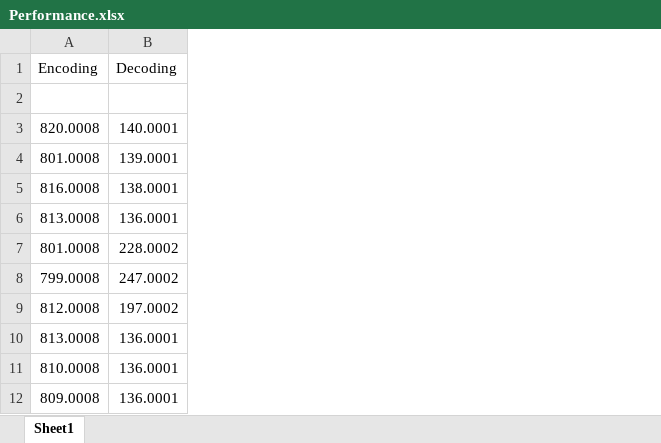
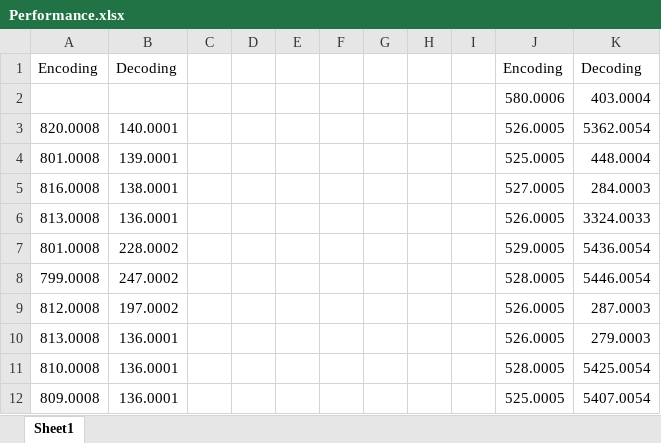
Before and after one commit to Eli-CB/HuffmanEncoding, an Excel workbook: Performance.xlsx, sheet Sheet1, drawn as a sheet; only a part is shown; values as stored, in another font and other column widths than the file's, no borders; charts and pictures not drawn; the diff names each change by its address in the sheet, - before the commit and + after, or states it on an @@ line.

```diff
--- a/Performance.xlsx (sheet Sheet1)
+++ b/Performance.xlsx (sheet Sheet1)
+column C, empty
+column D, empty
+column E, empty
+column F, empty
+column G, empty
+column H, empty
+column I, empty
+column J, rows 1-12: Encoding | 580.0006 | 526.0005 | 525.0005 | 527.0005 | 526.0005 | 529.0005 | 528.0005 | 526.0005 | 526.0005 | 528.0005 | 525.0005
+column K, rows 1-12: Decoding | 403.0004 | 5362.0054 | 448.0004 | 284.0003 | 3324.0033 | 5436.0054 | 5446.0054 | 287.0003 | 279.0003 | 5425.0054 | 5407.0054
-row 2: (empty)
+row 2:  |  |  |  |  |  |  |  |  | 580.0006 | 403.0004
```
Also changed, not shown: charts or pictures, 3 other files.
